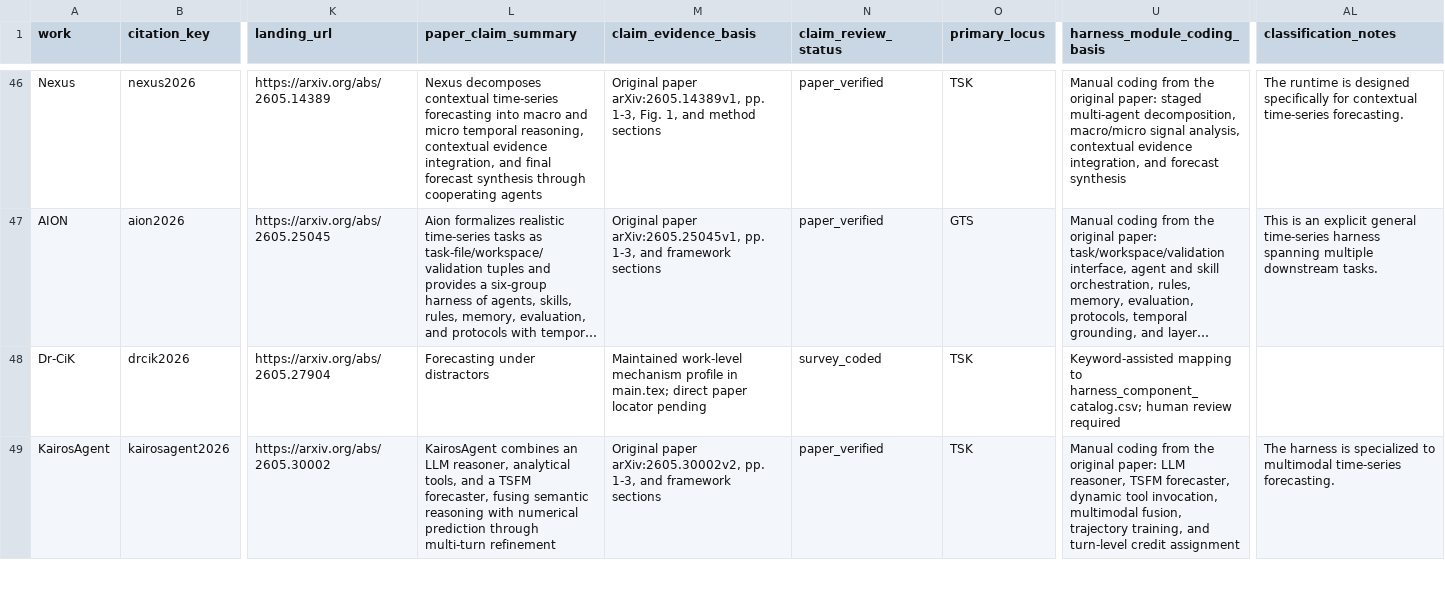
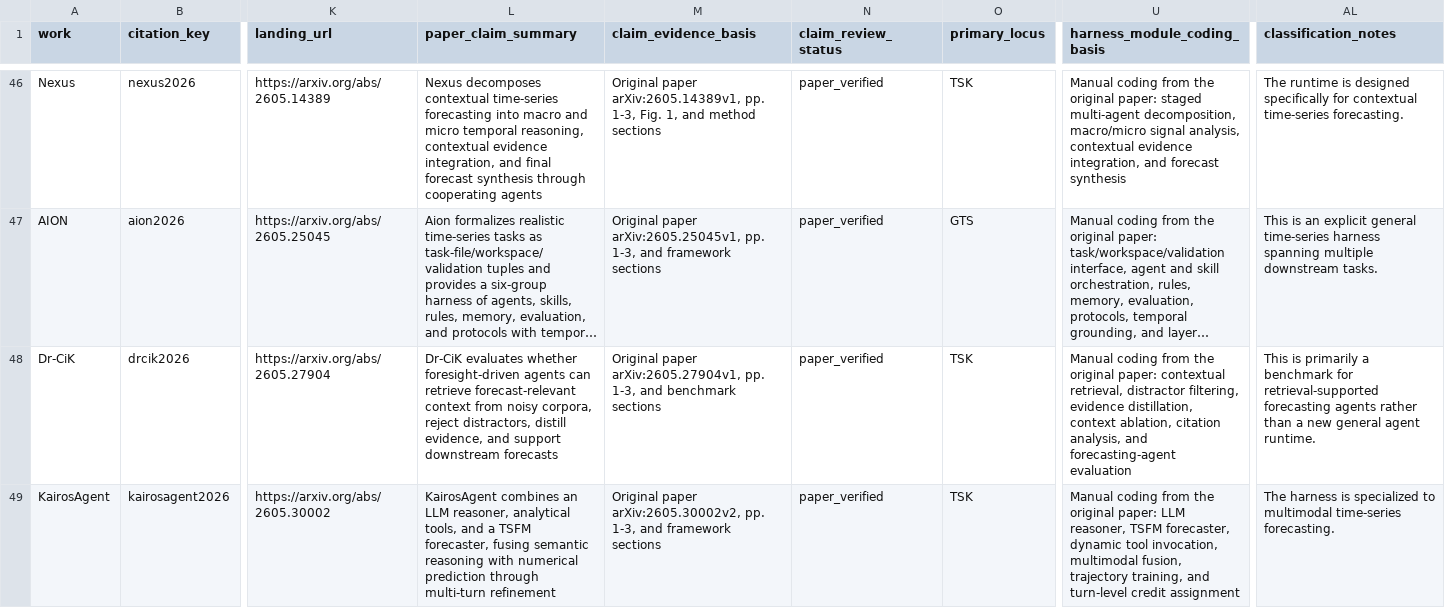
Before and after one commit to Minions-Land/Time-Series-Agents-Survey, a CSV file: paper_classification_ledger.csv, drawn as a sheet; only a part is shown, gaps mark what is left out; long unchanged cells end in …; the diff covers the shown part only; the diff names each change by its address in the sheet, - before the commit and + after, or states it on an @@ line.

Commit message:
Verify five retrieval and analysis agents

```diff
--- a/paper_classification_ledger.csv
+++ b/paper_classification_ledger.csv
-L48 (paper_claim_summary): Forecasting under distractors
+L48 (paper_claim_summary): Dr-CiK evaluates whether foresight-driven agents can retrieve forecast-relevant context from noisy corpora, reject distractors, distill evidence, and support downstream forecasts
-M48 (claim_evidence_basis): Maintained work-level mechanism profile in main.tex; direct paper locator pending
+M48 (claim_evidence_basis): Original paper arXiv:2605.27904v1, pp. 1-3, and benchmark sections
-N48 (claim_review_status): survey_coded
+N48 (claim_review_status): paper_verified
-U48 (harness_module_coding_basis): Keyword-assisted mapping to harness_component_catalog.csv; human review required
+U48 (harness_module_coding_basis): Manual coding from the original paper: contextual retrieval, distractor filtering, evidence distillation, context ablation, citation analysis, and forecasting-agent evaluation
-AL48 (classification_notes): (empty)
+AL48 (classification_notes): This is primarily a benchmark for retrieval-supported forecasting agents rather than a new general agent runtime.
```
Also changed, not shown: 21 edited cells elsewhere in this file, 2 other files.
